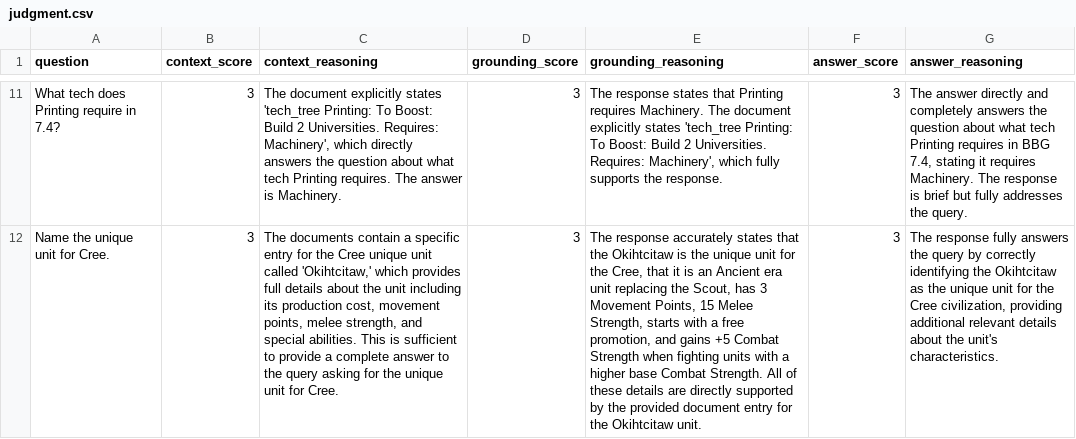
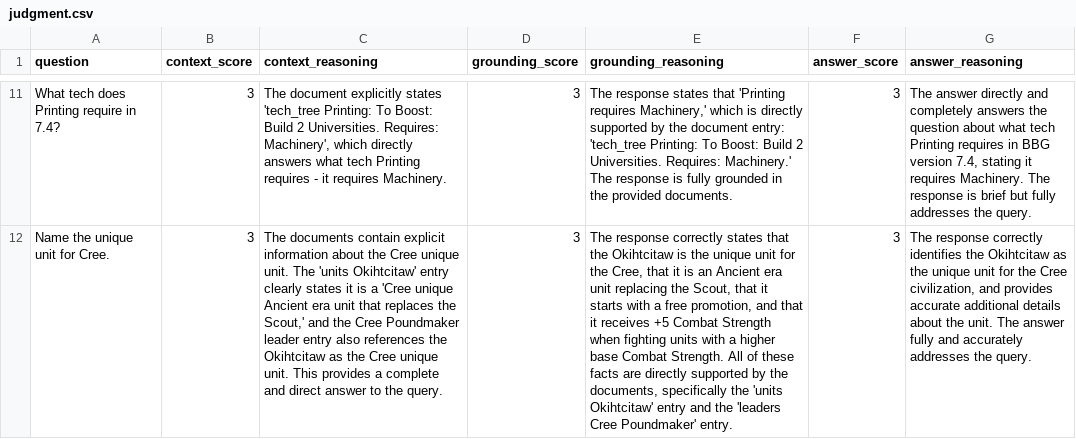
Before and after one commit to brianmcd08/civ-rag-pipeline, a CSV file: judgment.csv, drawn as a sheet; only a part is shown, gaps mark what is left out; the diff covers the shown part only; the diff names each change by its address in the sheet, - before the commit and + after, or states it on an @@ line.

```diff
--- a/judgment.csv
+++ b/judgment.csv
-C11 (context_reasoning): …directly answers the question about what tech Printing requires. The answer is Machinery.
+C11 (context_reasoning): …directly answers what tech Printing requires - it requires Machinery.
-E11 (grounding_reasoning): …states that Printing requires Machinery. The document explicitly states 'tech_tree Printing: To Boost: Build 2 Universities. Requires: Machinery', which fully supports the response.
+E11 (grounding_reasoning): …states that 'Printing requires Machinery,' which is directly supported by the document entry: 'tech_tree Printing: To Boost: Build 2 Universities. Requires: Machinery.' The response is fully grounded in the provided documents.
-G11 (answer_reasoning): …in BBG 7.4, stating…
+G11 (answer_reasoning): …in BBG version 7.4, stating…
-C12 (context_reasoning): …documents contain a specific entry for the Cree unique unit called 'Okihtcitaw,' which provides full details about the unit including its production cost, movement points, melee strength, and special abilities. This is sufficient to provide a complete answer to the query asking for the unique unit for Cree.
+C12 (context_reasoning): …documents contain explicit information about the Cree unique unit. The 'units Okihtcitaw' entry clearly states it is a 'Cree unique Ancient era unit that replaces the Scout,' and the Cree Poundmaker leader entry also references the Okihtcitaw as the Cree unique unit. This provides a complete and direct answer to the query.
-E12 (grounding_reasoning): The response accurately states that the Okihtcitaw is the unique unit for the Cree, that it is an Ancient era unit replacing the Scout, has 3 Movement Points, 15 Melee Strength, starts with a free promotion, and gains +5 Combat Strength when fighting units with a higher base Combat Strength. All of these details are directly supported by the provided document entry for the Okihtcitaw unit.
+E12 (grounding_reasoning): The response correctly states that the Okihtcitaw is the unique unit for the Cree, that it is an Ancient era unit replacing the Scout, that it starts with a free promotion, and that it receives +5 Combat Strength when fighting units with a higher base Combat Strength. All of these facts are directly supported by the documents, specifically the 'units Okihtcitaw' entry and the 'leaders Cree Poundmaker' entry.
-G12 (answer_reasoning): The response fully answers the query by correctly identifying the Okihtcitaw as the unique unit for the Cree civilization, providing additional relevant details about the unit's characteristics.
+G12 (answer_reasoning): The response correctly identifies the Okihtcitaw as the unique unit for the Cree civilization, and provides accurate additional details about the unit. The answer fully and accurately addresses the query.
```
Also changed, not shown: 52 edited cells elsewhere in this file, 12 other files.
